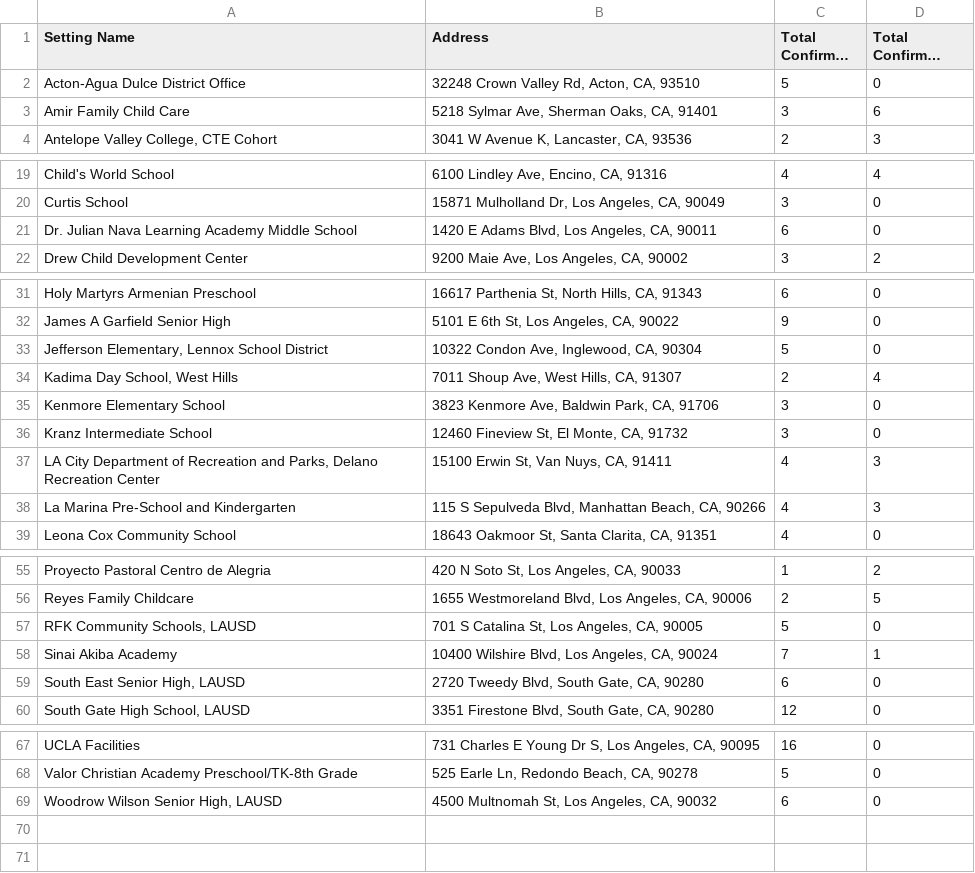
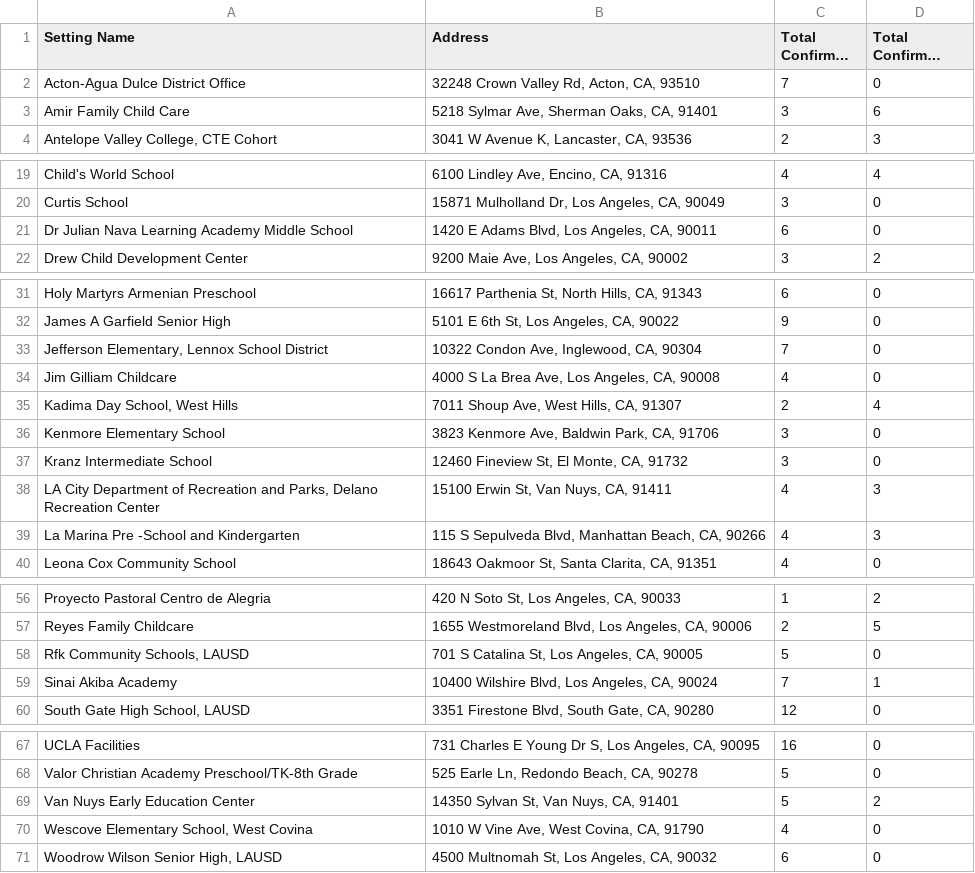
Before and after one commit to xander-hirsch/lac_covid19, a CSV file: docs/live/education-live.csv, drawn as a sheet; only a part is shown, gaps mark what is left out; long unchanged cells end in …; removed rows and columns are numbered as before the commit, all else as after; the diff names each change by its address in the sheet, - before the commit and + after, or states it on an @@ line.

```diff
--- a/docs/live/education-live.csv
+++ b/docs/live/education-live.csv
-C2 (Total Confirmed Staff): 5
+C2 (Total Confirmed Staff): 7
-A21 (Setting Name): Dr. Julian Nava…
+A21 (Setting Name): Dr Julian Nava…
-C33 (Total Confirmed Staff): 5
+C33 (Total Confirmed Staff): 7
+row 34: Jim Gilliam Childcare | 4000 S La Brea Ave, Los Angeles, CA, 90008 | 4 | 0
-A39 (Setting Name): La Marina Pre-School and Kindergarten
+A39 (Setting Name): La Marina Pre -School and Kindergarten
-A58 (Setting Name): RFK Community Schools, LAUSD
+A58 (Setting Name): Rfk Community Schools, LAUSD
-row 59: South East Senior High, LAUSD | 2720 Tweedy Blvd, South Gate, CA, 90280 | 6 | 0
+row 69: Van Nuys Early Education Center | 14350 Sylvan St, Van Nuys, CA, 91401 | 5 | 2
+row 70: Wescove Elementary School, West Covina | 1010 W Vine Ave, West Covina, CA, 91790 | 4 | 0
```
Also changed, not shown: docs/live/homeless-live.csv, docs/live/non-residential-live.csv, 9 other files.
